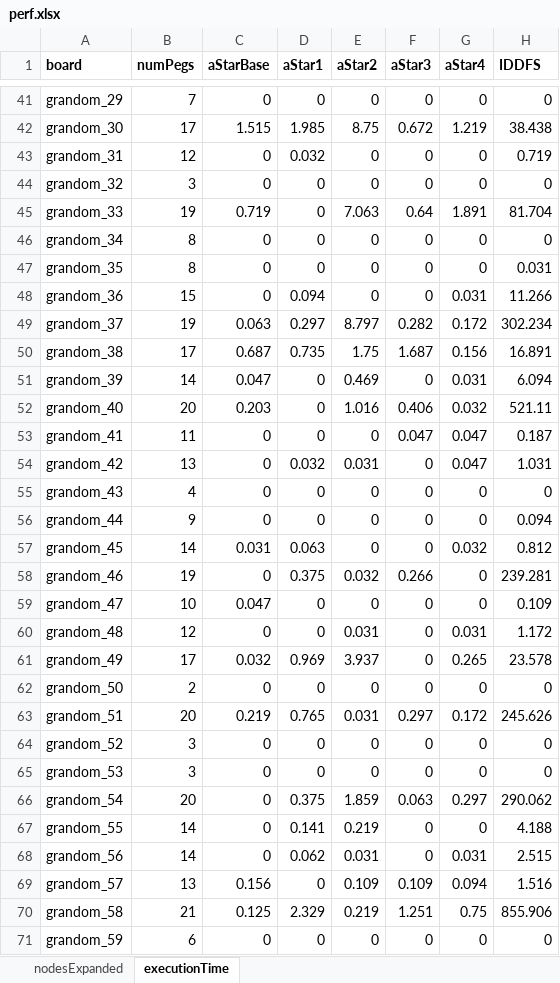
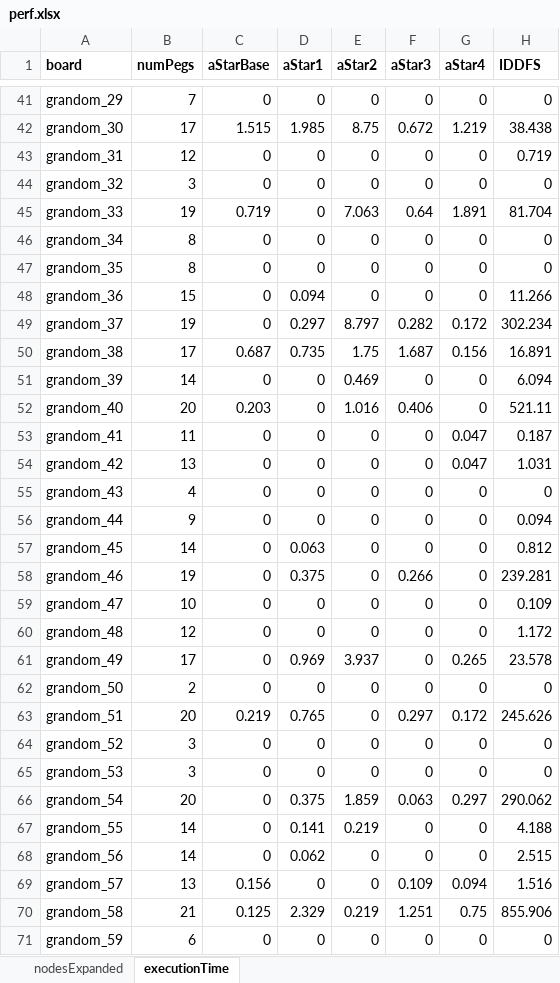
Before and after one commit to roukaour/peg-solitaire, an Excel workbook: perf.xlsx, sheet executionTime, drawn as a sheet; only a part is shown, gaps mark what is left out; values as stored, in another font and other column widths than the file's, no borders; the diff covers the shown part only; the diff names each change by its address in the sheet, - before the commit and + after, or states it on an @@ line.

Commit message:
Roun anomalous times below 0.01s to 0.

```diff
--- a/perf.xlsx (sheet executionTime)
+++ b/perf.xlsx (sheet executionTime)
-D43 (aStar1): 0.032
+D43 (aStar1): 0
-H47 (IDDFS): 0.031
+H47 (IDDFS): 0
-G48 (aStar4): 0.031
+G48 (aStar4): 0
-C49 (aStarBase): 0.063
+C49 (aStarBase): 0
-C51 (aStarBase): 0.047
+C51 (aStarBase): 0
-G51 (aStar4): 0.031
+G51 (aStar4): 0
-G52 (aStar4): 0.032
+G52 (aStar4): 0
-F53 (aStar3): 0.047
+F53 (aStar3): 0
-D54 (aStar1): 0.032
+D54 (aStar1): 0
-E54 (aStar2): 0.031
+E54 (aStar2): 0
-C57 (aStarBase): 0.031
+C57 (aStarBase): 0
-G57 (aStar4): 0.032
+G57 (aStar4): 0
-E58 (aStar2): 0.032
+E58 (aStar2): 0
-C59 (aStarBase): 0.047
+C59 (aStarBase): 0
-E60 (aStar2): 0.031
+E60 (aStar2): 0
-G60 (aStar4): 0.031
+G60 (aStar4): 0
-C61 (aStarBase): 0.032
+C61 (aStarBase): 0
-E63 (aStar2): 0.031
+E63 (aStar2): 0
-E68 (aStar2): 0.031
+E68 (aStar2): 0
-G68 (aStar4): 0.031
+G68 (aStar4): 0
-E69 (aStar2): 0.109
+E69 (aStar2): 0
```
Also changed, not shown: 42 edited cells elsewhere in this sheet, 1 other file.
